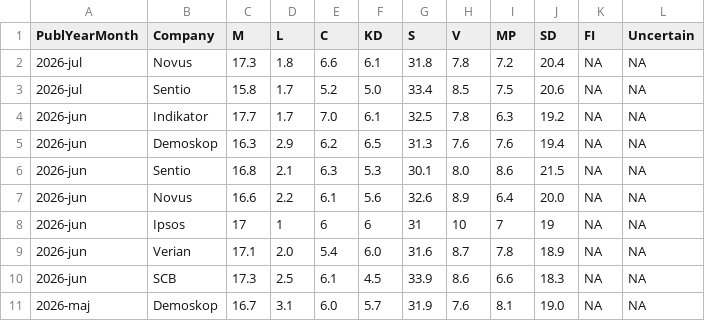
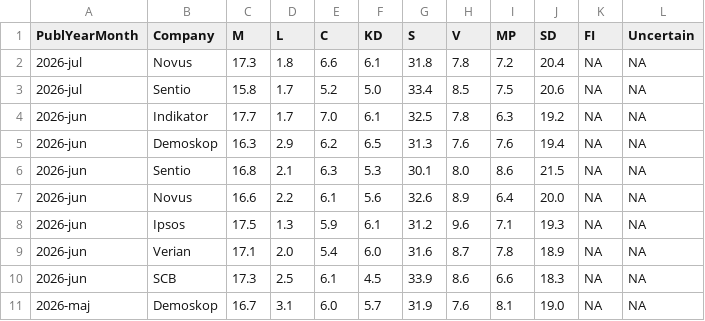
Before and after one commit to hampusborgos/SwedishPolls, a CSV file: Data/Polls.csv, drawn as a sheet; only a part is shown; the diff names each change by its address in the sheet, - before the commit and + after, or states it on an @@ line.

Commit message:
Korrigera Ipsos siffror - 16 juni

```diff
--- a/Data/Polls.csv
+++ b/Data/Polls.csv
-C8 (M): 17
+C8 (M): 17.5
-D8 (L): 1
+D8 (L): 1.3
-E8 (C): 6
+E8 (C): 5.9
-F8 (KD): 6
+F8 (KD): 6.1
-G8 (S): 31
+G8 (S): 31.2
-H8 (V): 10
+H8 (V): 9.6
-I8 (MP): 7
+I8 (MP): 7.1
-J8 (SD): 19
+J8 (SD): 19.3
```
